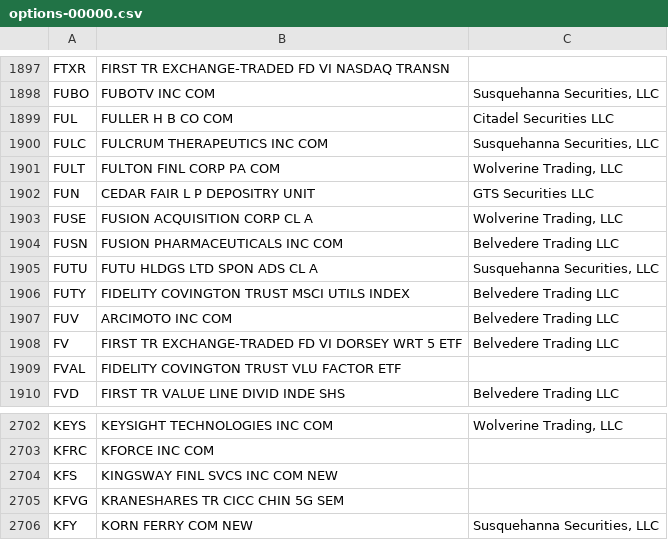
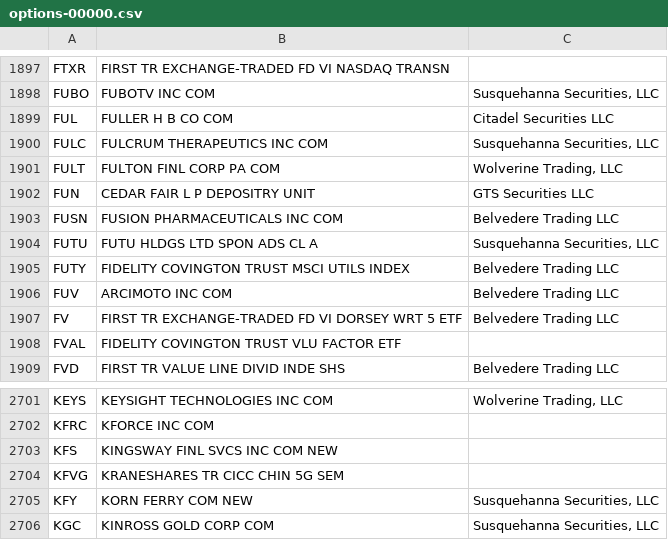
Before and after one commit to haoenhui/usa-optionable-stocks, a CSV file: options-00000.csv, drawn as a sheet; only a part is shown, gaps mark what is left out; removed rows and columns are numbered as before the commit, all else as after; the diff names each change by its address in the sheet, - before the commit and + after, or states it on an @@ line.

```diff
--- a/options-00000.csv
+++ b/options-00000.csv
-row 1903: FUSE | FUSION ACQUISITION CORP CL A | Wolverine Trading, LLC
+row 2706: KGC | KINROSS GOLD CORP COM | Susquehanna Securities, LLC
```
Also changed, not shown: options-02000.csv.
